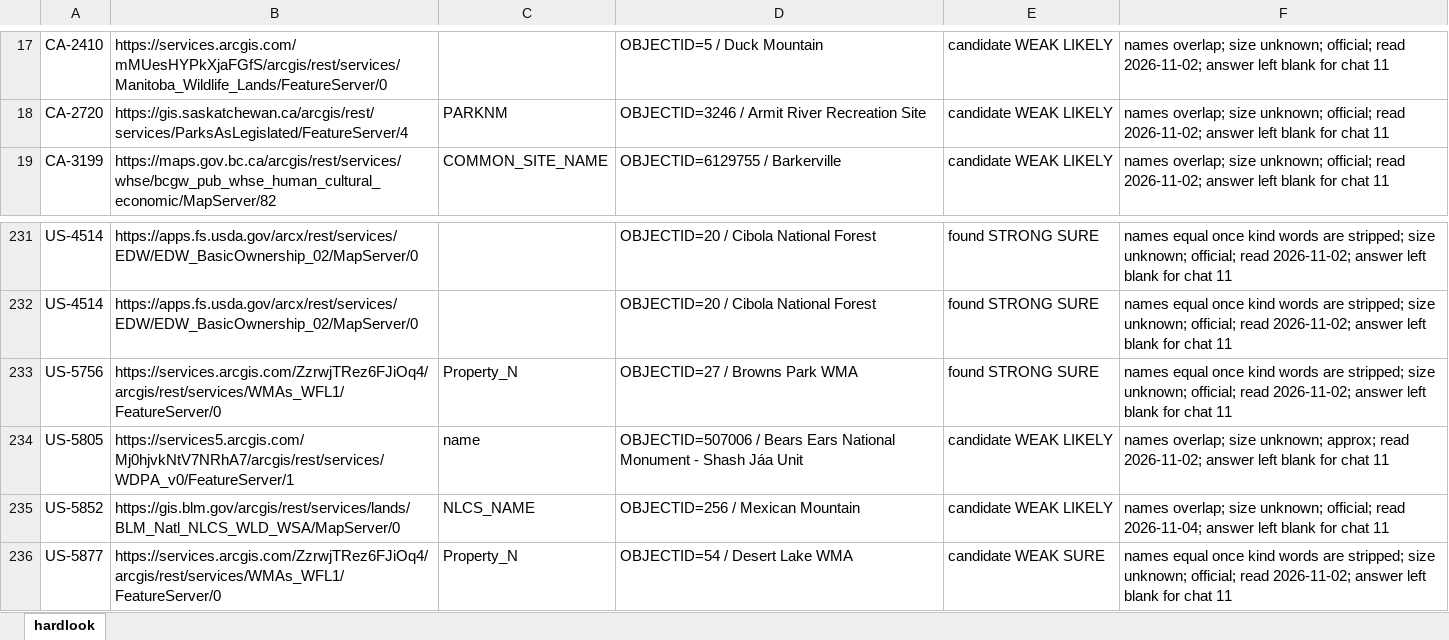
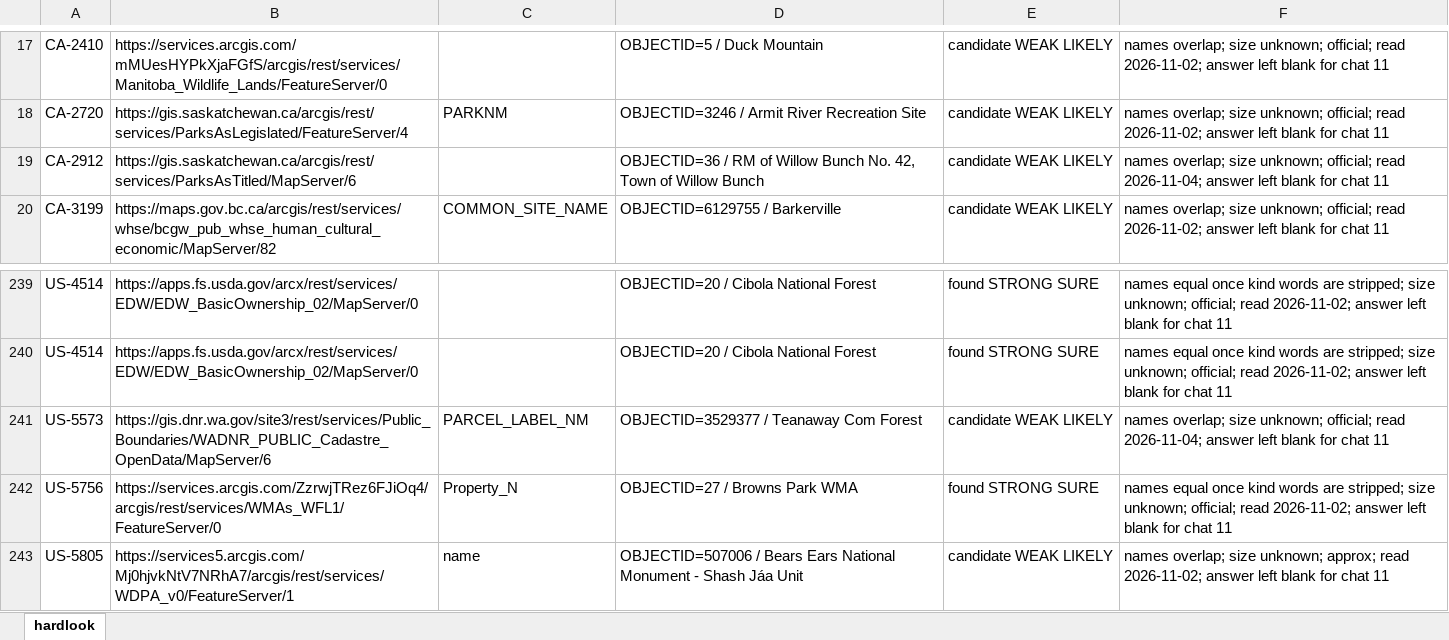
Before and after one commit to KentuckyPortableClub/KPC-Data, an Excel workbook: engine/handback/hardlook-engine.xlsx, sheet hardlook, drawn as a sheet; only a part is shown, gaps mark what is left out; the shorter side is filled out with more unchanged rows; values as stored, in another font and other column widths than the file's, no borders; the diff covers the shown part only; the diff names each change by its address in the sheet, - before the commit and + after, or states it on an @@ line.

```diff
--- a/engine/handback/hardlook-engine.xlsx (sheet hardlook)
+++ b/engine/handback/hardlook-engine.xlsx (sheet hardlook)
+row 19: CA-2912 | https://gis.saskatchewan.ca/arcgis/rest/services/ParksAsTitled/MapServer/6 |  | OBJECTID=36 / RM of Willow Bunch No. 42, Town of Willow Bunch | candidate WEAK LIKELY | names overlap; size unknown; official; read 2026-11-04; answer left blank for chat 11
+row 241: US-5573 | https://gis.dnr.wa.gov/site3/rest/services/Public_Boundaries/WADNR_PUBLIC_Cadastre_OpenData/MapServer/6 | PARCEL_LABEL_NM | OBJECTID=3529377 / Teanaway Com Forest | candidate WEAK LIKELY | names overlap; size unknown; official; read 2026-11-04; answer left blank for chat 11
```
Also changed, not shown: 13 added rows elsewhere in this sheet, 33 other files.
